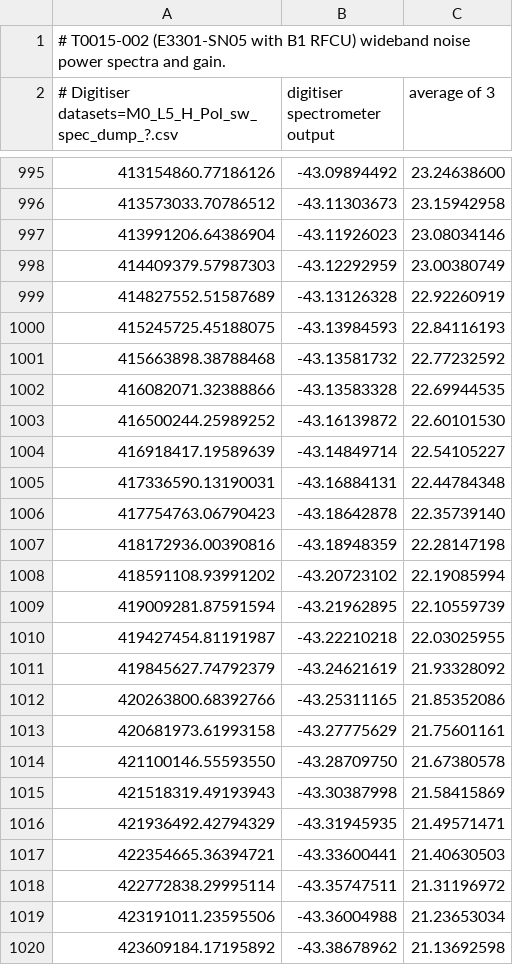
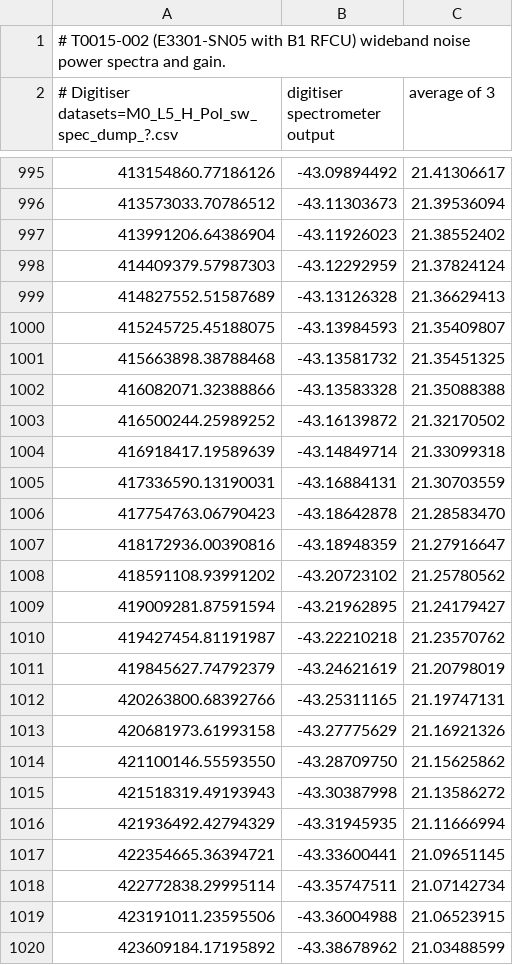
Before and after one commit to ska-sa/dvs, a CSV file: models/digitiser-models/T0015-002_Hpol.csv, drawn as a sheet; only a part is shown, gaps mark what is left out; the diff covers the shown part only.

```diff
--- a/models/digitiser-models/T0015-002_Hpol.csv
+++ b/models/digitiser-models/T0015-002_Hpol.csv
@@ -995,26 +995,26 @@
-413154860.77186126,-43.09894492,23.24638600
-413573033.70786512,-43.11303673,23.15942958
-413991206.64386904,-43.11926023,23.08034146
-414409379.57987303,-43.12292959,23.00380749
-414827552.51587689,-43.13126328,22.92260919
-415245725.45188075,-43.13984593,22.84116193
-415663898.38788468,-43.13581732,22.77232592
-416082071.32388866,-43.13583328,22.69944535
-416500244.25989252,-43.16139872,22.60101530
-416918417.19589639,-43.14849714,22.54105227
-417336590.13190031,-43.16884131,22.44784348
-417754763.06790423,-43.18642878,22.35739140
-418172936.00390816,-43.18948359,22.28147198
-418591108.93991202,-43.20723102,22.19085994
-419009281.87591594,-43.21962895,22.10559739
-419427454.81191987,-43.22210218,22.03025955
-419845627.74792379,-43.24621619,21.93328092
-420263800.68392766,-43.25311165,21.85352086
-420681973.61993158,-43.27775629,21.75601161
-421100146.55593550,-43.28709750,21.67380578
-421518319.49193943,-43.30387998,21.58415869
-421936492.42794329,-43.31945935,21.49571471
-422354665.36394721,-43.33600441,21.40630503
-422772838.29995114,-43.35747511,21.31196972
-423191011.23595506,-43.36004988,21.23653034
-423609184.17195892,-43.38678962,21.13692598
+413154860.77186126,-43.09894492,21.41306617
+413573033.70786512,-43.11303673,21.39536094
+413991206.64386904,-43.11926023,21.38552402
+414409379.57987303,-43.12292959,21.37824124
+414827552.51587689,-43.13126328,21.36629413
+415245725.45188075,-43.13984593,21.35409807
+415663898.38788468,-43.13581732,21.35451325
+416082071.32388866,-43.13583328,21.35088388
+416500244.25989252,-43.16139872,21.32170502
+416918417.19589639,-43.14849714,21.33099318
+417336590.13190031,-43.16884131,21.30703559
+417754763.06790423,-43.18642878,21.28583470
+418172936.00390816,-43.18948359,21.27916647
+418591108.93991202,-43.20723102,21.25780562
+419009281.87591594,-43.21962895,21.24179427
+419427454.81191987,-43.22210218,21.23570762
+419845627.74792379,-43.24621619,21.20798019
+420263800.68392766,-43.25311165,21.19747131
+420681973.61993158,-43.27775629,21.16921326
+421100146.55593550,-43.28709750,21.15625862
+421518319.49193943,-43.30387998,21.13586272
+421936492.42794329,-43.31945935,21.11666994
+422354665.36394721,-43.33600441,21.09651145
+422772838.29995114,-43.35747511,21.07142734
+423191011.23595506,-43.36004988,21.06523915
+423609184.17195892,-43.38678962,21.03488599
```
Also changed, not shown: 29 edited cells elsewhere in this file, models/digitiser-models/T0015-002_Vpol.csv, 1 other file.
